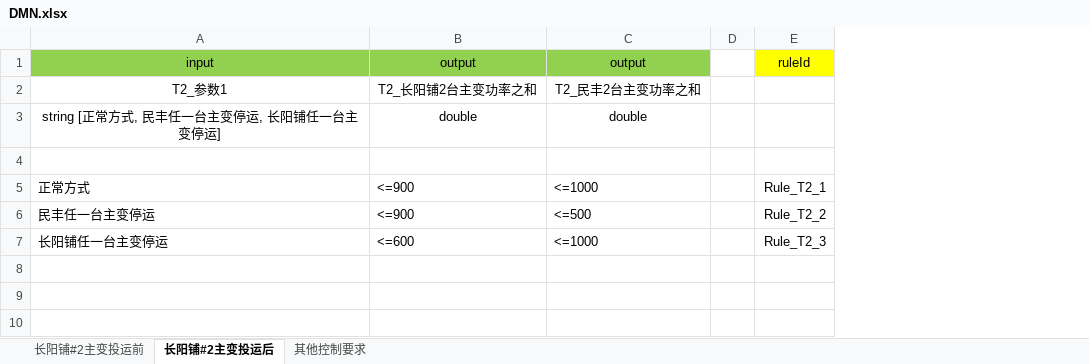
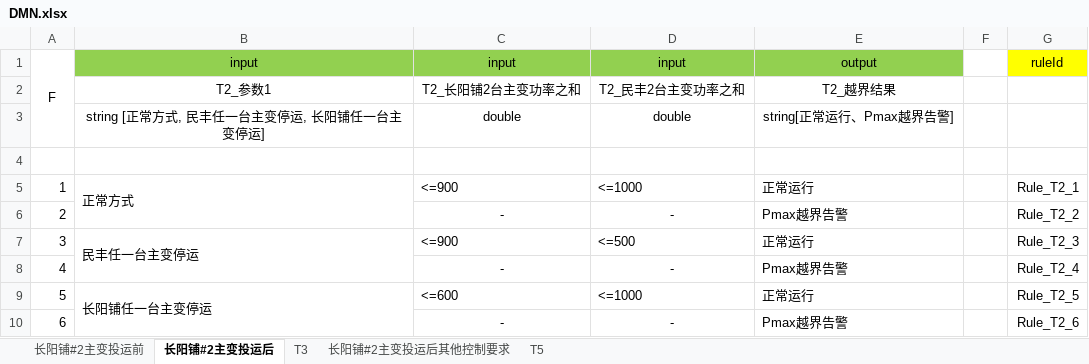
Before and after one commit to luzhengyu1990/DispatchingRule, an Excel workbook: dmn.tool/docs/DMN.xlsx, sheet 长阳铺#2主变投运后, drawn as a sheet; values as stored, in another font and other column widths than the file's, no borders; addresses are those after the commit; the diff names each change by its address in the sheet, - before the commit and + after, or states it on an @@ line.

```diff
--- a/dmn.tool/docs/DMN.xlsx (sheet 长阳铺#2主变投运后)
+++ b/dmn.tool/docs/DMN.xlsx (sheet 长阳铺#2主变投运后)
-sheet tab: 其他控制要求
+sheet tab: T3
+sheet tab: 长阳铺#2主变投运后其他控制要求
+sheet tab: T5
+column A, rows 1-5: F |  |  |  | 1; row 7: 3; row 9: 5
+column E, rows 1-5: output | T2_越界结果 | string[正常运行、Pmax越界告警] |  | 正常运行; row 7: 正常运行; row 9: 正常运行
-C1: output
+C1: input
-D1: output
+D1: input
+B5:B6 merged
+row 6: 2 |  | - | - | Pmax越界告警 |  | Rule_T2_2
+B7:B8 merged
-G7: Rule_T2_2
+G7: Rule_T2_3
+row 8: 4 |  | - | - | Pmax越界告警 |  | Rule_T2_4
+B9:B10 merged
-G9: Rule_T2_3
+G9: Rule_T2_5
+row 10: 6 |  | - | - | Pmax越界告警 |  | Rule_T2_6
```
Also changed, not shown: sheet 长阳铺#2主变投运前, 3 other files.
